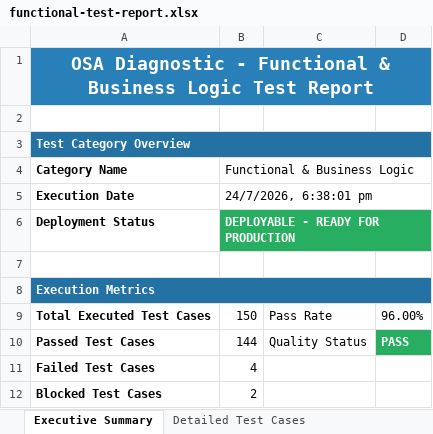
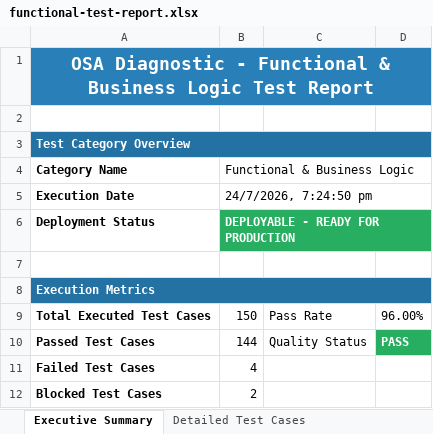
Before and after one commit to Gundramadhava-b-tech/Dental-Project, an Excel workbook: qa-suites/functional-test-report.xlsx, sheet Executive Summary, drawn as a sheet; values as stored, in another font and other column widths than the file's, no borders; the diff names each change by its address in the sheet, - before the commit and + after, or states it on an @@ line.

```diff
--- a/qa-suites/functional-test-report.xlsx (sheet Executive Summary)
+++ b/qa-suites/functional-test-report.xlsx (sheet Executive Summary)
-B5 (Functional & Business Logic): 24/7/2026, 6:38:01 pm
+B5 (Functional & Business Logic): 24/7/2026, 7:24:50 pm
```
Also changed, not shown: sheet Detailed Test Cases, qa-suites/deployment-readiness-report.xlsx, qa-suites/master-qa-summary-report.xlsx, 4 other files.
